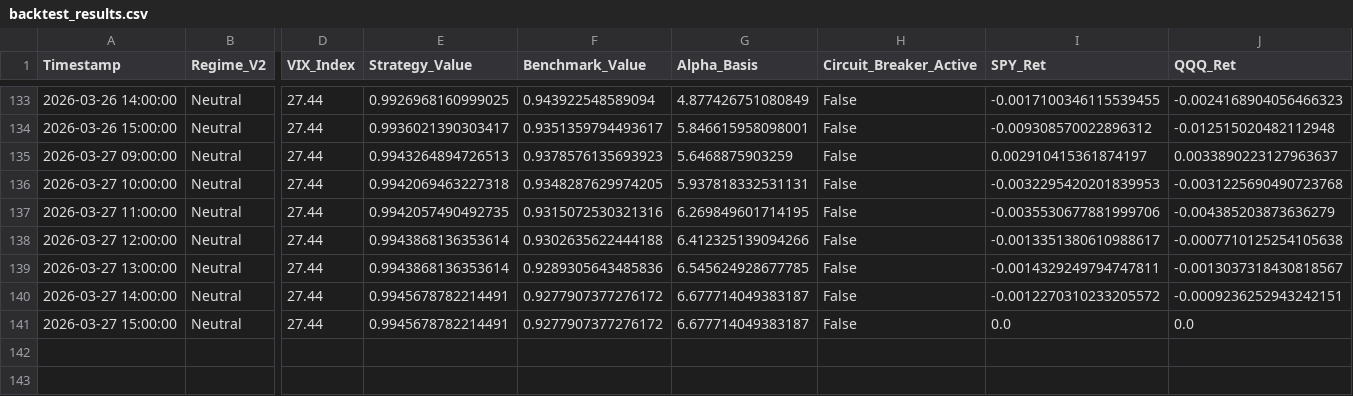
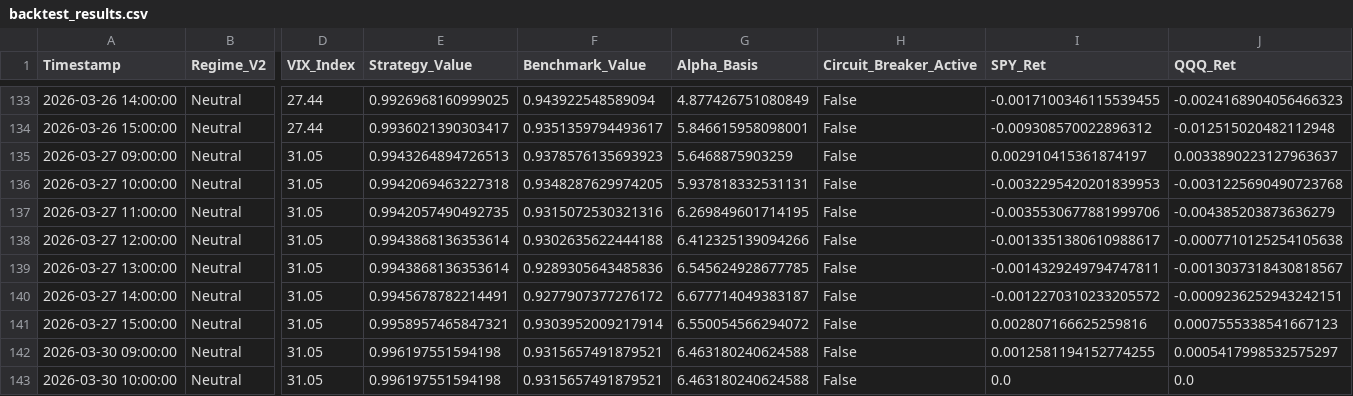
Before and after one commit to Abigail6on/MacroSentinel, a CSV file: data/processed/backtest_results.csv, drawn as a sheet; only a part is shown, gaps mark what is left out; addresses are those after the commit; rows hold the shown columns only; the diff names each change by its address in the sheet, - before the commit and + after, or states it on an @@ line.

```diff
--- a/data/processed/backtest_results.csv
+++ b/data/processed/backtest_results.csv
-D135:D140 (VIX_Index): 27.44
+D135:D140 (VIX_Index): 31.05
+row 141: 2026-03-27 15:00:00 | Neutral | 31.05 | 0.9958957465847321 | 0.9303952009217914 | 6.550054566294072 | False | 0.002807166625259816 | 0.0007555338541667123
+row 142: 2026-03-30 09:00:00 | Neutral | 31.05 | 0.996197551594198 | 0.9315657491879521 | 6.463180240624588 | False | 0.0012581194152774255 | 0.0005417998532575297
-A143 (Timestamp): 2026-03-27 15:00:00
+A143 (Timestamp): 2026-03-30 10:00:00
-D143 (VIX_Index): 27.44
+D143 (VIX_Index): 31.05
-E143 (Strategy_Value): 0.9945678782214491
+E143 (Strategy_Value): 0.996197551594198
-F143 (Benchmark_Value): 0.9277907377276172
+F143 (Benchmark_Value): 0.9315657491879521
-G143 (Alpha_Basis): 6.677714049383187
+G143 (Alpha_Basis): 6.463180240624588
```
Also changed, not shown: data/processed/live_prices.csv, data/processed/regime_v2_status.csv, 7 other files.
